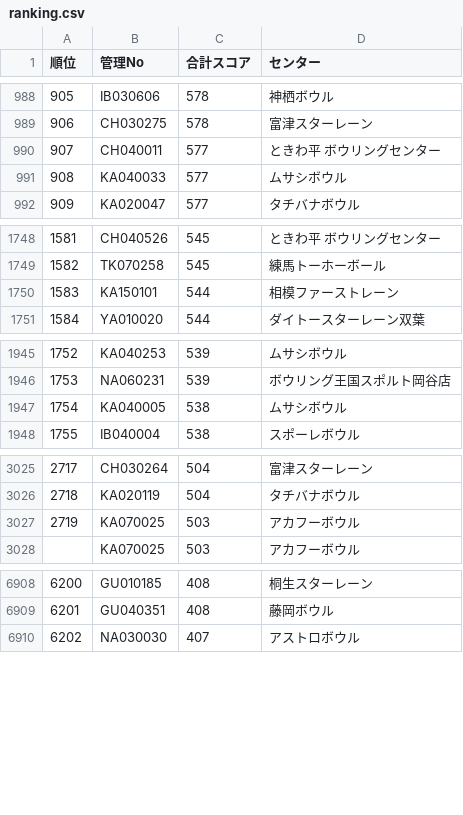
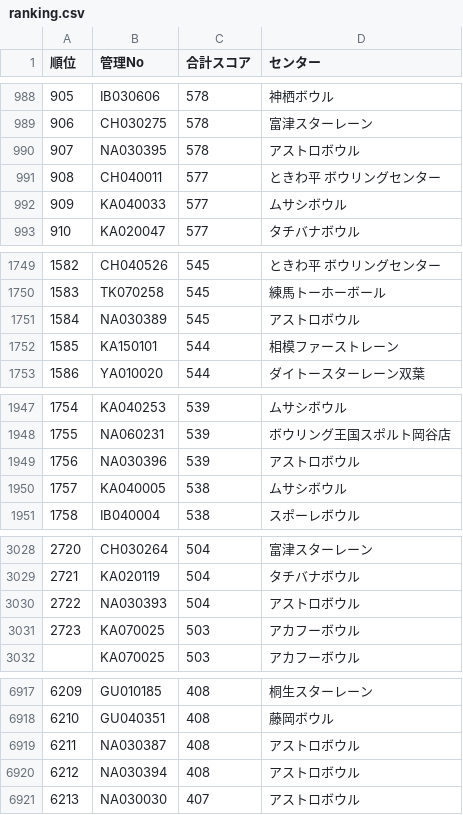
Before and after one commit to takehiko2324/ranking2026, a CSV file: ranking.csv, drawn as a sheet; only a part is shown, gaps mark what is left out; addresses are those after the commit; the diff covers the shown part only; the diff names each change by its address in the sheet, - before the commit and + after, or states it on an @@ line.

Commit message:
Update ranking.csv from FileMaker

```diff
--- a/ranking.csv
+++ b/ranking.csv
+row 990: 907 | NA030395 | 578 | アストロボウル
@@ column A (順位) renumbered between rows 991 and 10738 @@
+row 1751: 1584 | NA030389 | 545 | アストロボウル
+row 1949: 1756 | NA030396 | 539 | アストロボウル
+row 3030: 2722 | NA030393 | 504 | アストロボウル
+row 6919: 6211 | NA030387 | 408 | アストロボウル
+row 6920: 6212 | NA030394 | 408 | アストロボウル
```
Also changed, not shown: 10 added rows, 3 removed rows and 1 moved row elsewhere in this file.
